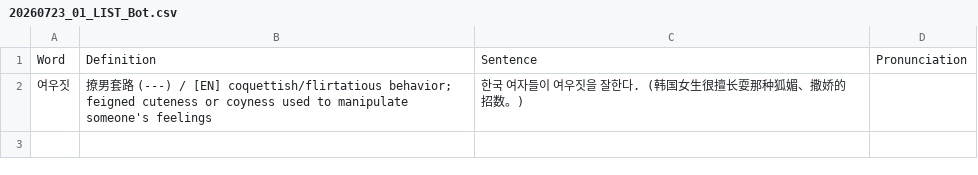
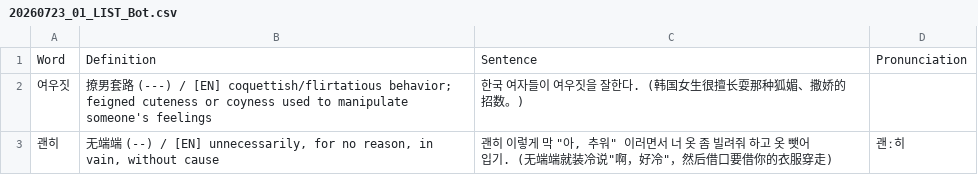
Before and after one commit to sinhong96/Korean-FlashCard-Web, a CSV file: vocablist_csv/20260723_01_LIST_Bot.csv, drawn as a sheet.

Commit message:
Bot: add 1 word(s)

```diff
--- a/vocablist_csv/20260723_01_LIST_Bot.csv
+++ b/vocablist_csv/20260723_01_LIST_Bot.csv
@@ -2 +2,2 @@ Word,Definition,Sentence,Pronunciation
 여우짓,撩男套路 (---) / [EN] coquettish/flirtatious behavior; feigned cuteness or coyness used to manipulate someone's feelings,한국 여자들이 여우짓을 잘한다. (韩国女生很擅长耍那种狐媚、撒娇的招数。),
+괜히,"无端端 (--) / [EN] unnecessarily, for no reason, in vain, without cause","괜히 이렇게 막 ""아, 추워"" 이러면서 너 옷 좀 빌려줘 하고 옷 뺏어 입기. (无端端就装冷说""啊，好冷""，然后借口要借你的衣服穿走)",괜ː히
```
